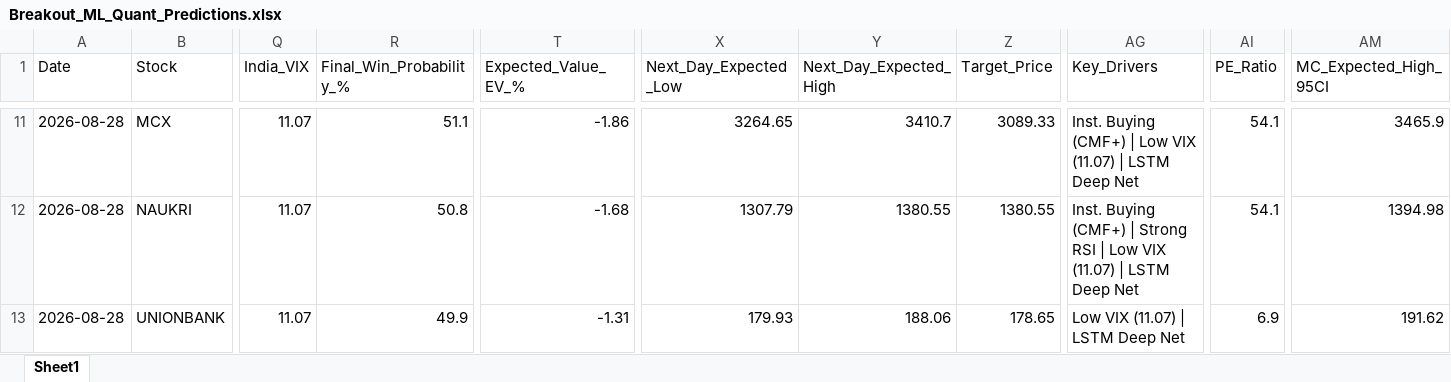
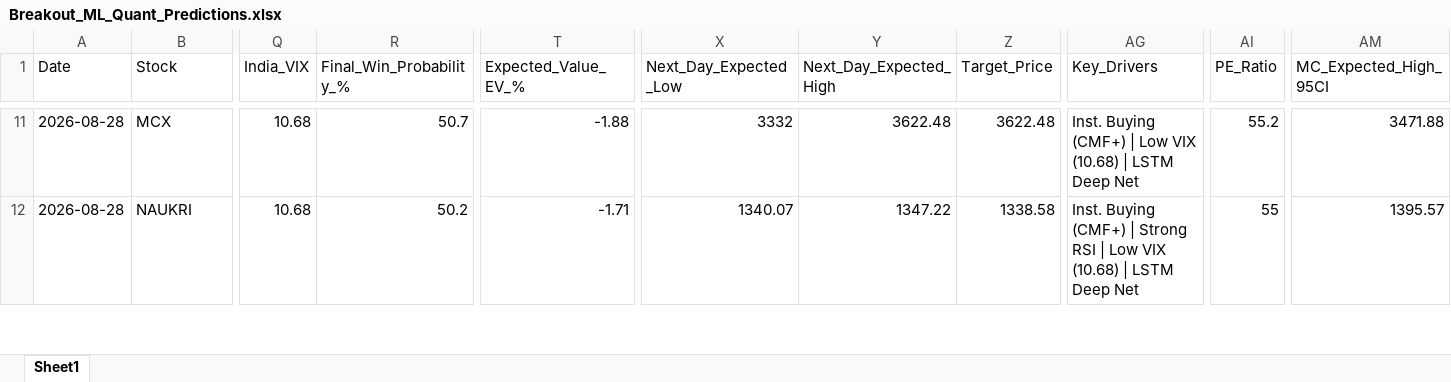
Before and after one commit to chiragkuk24/Final-Stocks, an Excel workbook: Breakout_ML_Quant_Predictions.xlsx, sheet Sheet1, drawn as a sheet; only a part is shown, gaps mark what is left out; values as stored, in another font and other column widths than the file's, no borders; removed rows and columns are numbered as before the commit, all else as after; rows hold the shown columns only; the diff covers the shown part only; the diff names each change by its address in the sheet, - before the commit and + after, or states it on an @@ line.

```diff
--- a/Breakout_ML_Quant_Predictions.xlsx (sheet Sheet1)
+++ b/Breakout_ML_Quant_Predictions.xlsx (sheet Sheet1)
-Q11:Q12 (India_VIX): 11.07
+Q11:Q12 (India_VIX): 10.68
-R11 (Final_Win_Probability_%): 51.1
+R11 (Final_Win_Probability_%): 50.7
-T11 (Expected_Value_EV_%): -1.86
+T11 (Expected_Value_EV_%): -1.88
-X11 (Next_Day_Expected_Low): 3264.65
+X11 (Next_Day_Expected_Low): 3332
-Y11 (Next_Day_Expected_High): 3410.7
+Y11 (Next_Day_Expected_High): 3622.48
-Z11 (Target_Price): 3089.33
+Z11 (Target_Price): 3622.48
-AG11 (Key_Drivers): …Low VIX (11.07) | LSTM…
+AG11 (Key_Drivers): …Low VIX (10.68) | LSTM…
-AI11 (PE_Ratio): 54.1
+AI11 (PE_Ratio): 55.2
-AM11 (MC_Expected_High_95CI): 3465.9
+AM11 (MC_Expected_High_95CI): 3471.88
-R12 (Final_Win_Probability_%): 50.8
+R12 (Final_Win_Probability_%): 50.2
-T12 (Expected_Value_EV_%): -1.68
+T12 (Expected_Value_EV_%): -1.71
-X12 (Next_Day_Expected_Low): 1307.79
+X12 (Next_Day_Expected_Low): 1340.07
-Y12 (Next_Day_Expected_High): 1380.55
+Y12 (Next_Day_Expected_High): 1347.22
-Z12 (Target_Price): 1380.55
+Z12 (Target_Price): 1338.58
-AG12 (Key_Drivers): …Low VIX (11.07) | LSTM…
+AG12 (Key_Drivers): …Low VIX (10.68) | LSTM…
-AI12 (PE_Ratio): 54.1
+AI12 (PE_Ratio): 55
-AM12 (MC_Expected_High_95CI): 1394.98
+AM12 (MC_Expected_High_95CI): 1395.57
-row 13: 2026-08-28 | UNIONBANK | 11.07 | 49.9 | -1.31 | 179.93 | 188.06 | 178.65 | Low VIX (11.07) | LSTM Deep Net | 6.9 | 191.62
```
Also changed, not shown: 7 added rows, 6 removed rows and 154 edited cells elsewhere in this sheet, Final_Breakout_List.xlsx, 2 other files.
